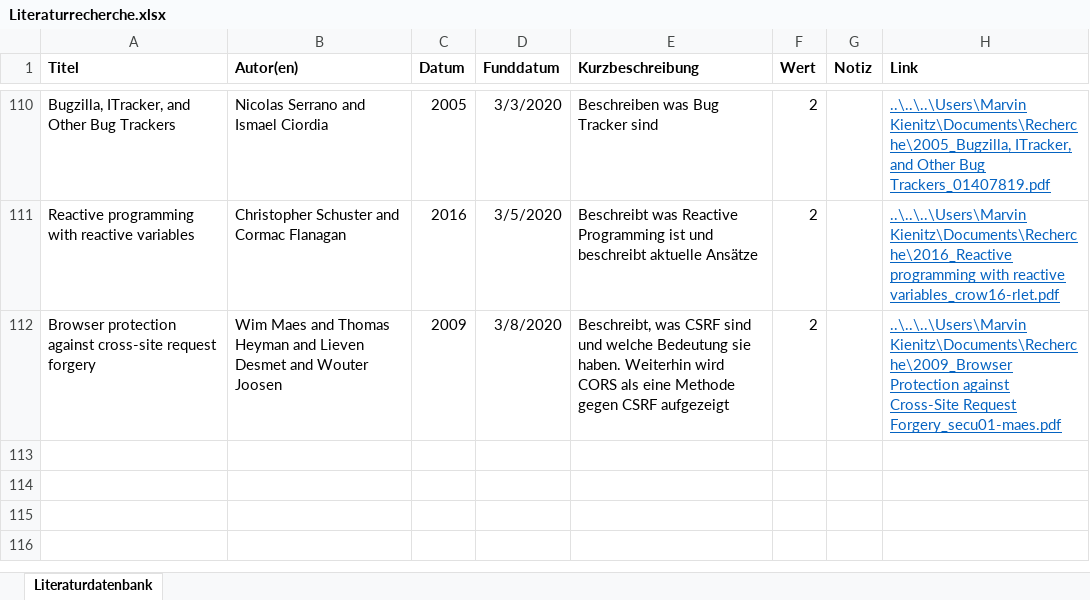
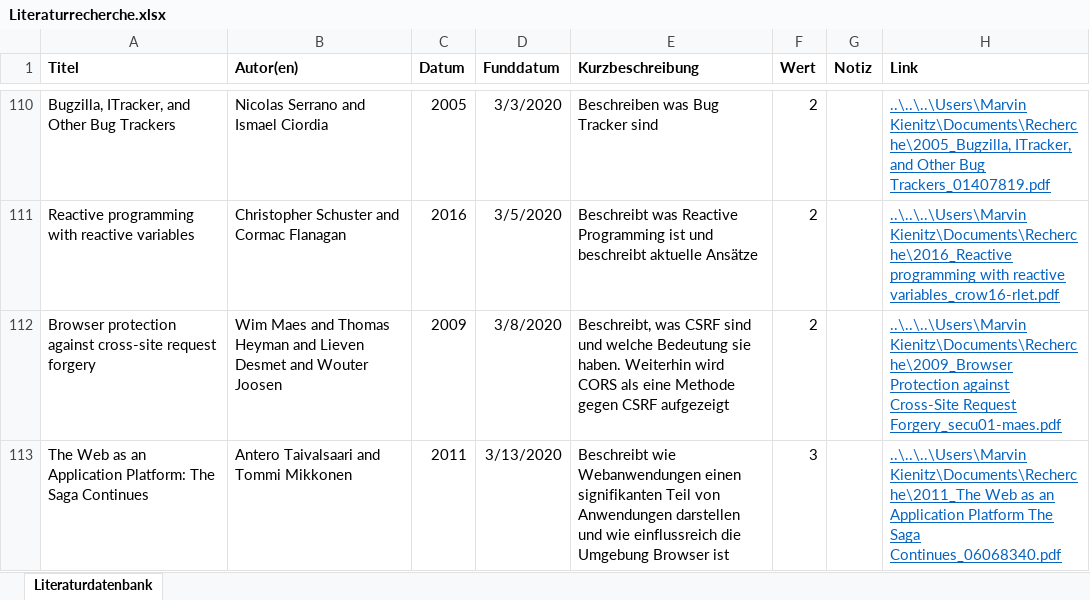
Before and after one commit to JapuDCret/bachelorarbeit, an Excel workbook: Literatur/Literaturrecherche.xlsx, sheet Literaturdatenbank, drawn as a sheet; only a part is shown, gaps mark what is left out; values as stored, in another font and other column widths than the file's, no borders; conditional formats not drawn; the diff names each change by its address in the sheet, - before the commit and + after, or states it on an @@ line.

```diff
--- a/Literatur/Literaturrecherche.xlsx (sheet Literaturdatenbank)
+++ b/Literatur/Literaturrecherche.xlsx (sheet Literaturdatenbank)
+row 113: The Web as an Application Platform: The Saga Continues | Antero Taivalsaari and Tommi Mikkonen | 2011 | 3/13/2020 | Beschreibt wie Webanwendungen einen signifikanten Teil von Anwendungen darstellen und wie einflussreich die Umgebung Browser ist | 3 |  | ..\..\..\Users\Marvin Kienitz\Documents\Recherche\2011_The Web as an Application Platform The Saga Continues_06068340.pdf
```
Also changed, not shown: 12 other files.
